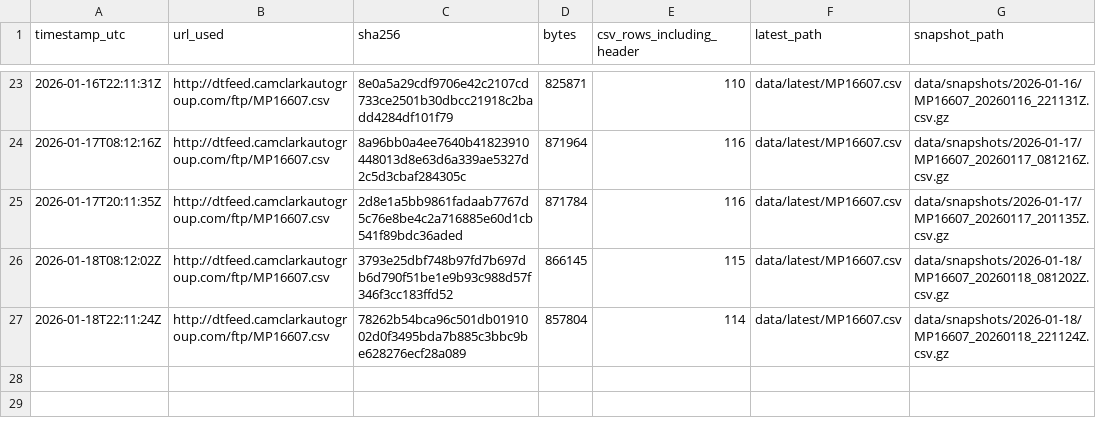
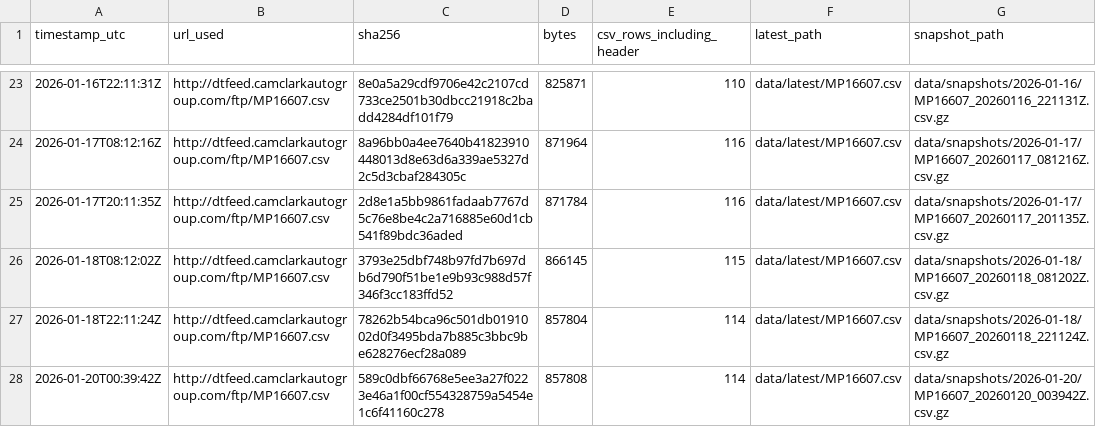
Before and after one commit to BabakRosewater/inventory_history, a CSV file: data/manifest.csv, drawn as a sheet; only a part is shown, gaps mark what is left out.

```diff
--- a/data/manifest.csv
+++ b/data/manifest.csv
@@ -27 +27,2 @@ timestamp_utc,url_used,sha256,bytes,csv_rows_including_header,latest_path,snapsh
 2026-01-18T22:11:24Z,http://dtfeed.camclarkautogroup.com/ftp/MP16607.csv,78262b54bca96c501db0191002d0f3495bda7b885c3bbc9be628276ecf28a089,857804,114,data/latest/MP16607.csv,data/snapshots/2026-01-18/MP16607_20260118_221124Z.csv.gz
+2026-01-20T00:39:42Z,http://dtfeed.camclarkautogroup.com/ftp/MP16607.csv,589c0dbf66768e5ee3a27f0223e46a1f00cf554328759a5454e1c6f41160c278,857808,114,data/latest/MP16607.csv,data/snapshots/2026-01-20/MP16607_20260120_003942Z.csv.gz
```
Also changed, not shown: data/latest/MP16607.csv, data/latest/app_ready.csv, 3 other files.
